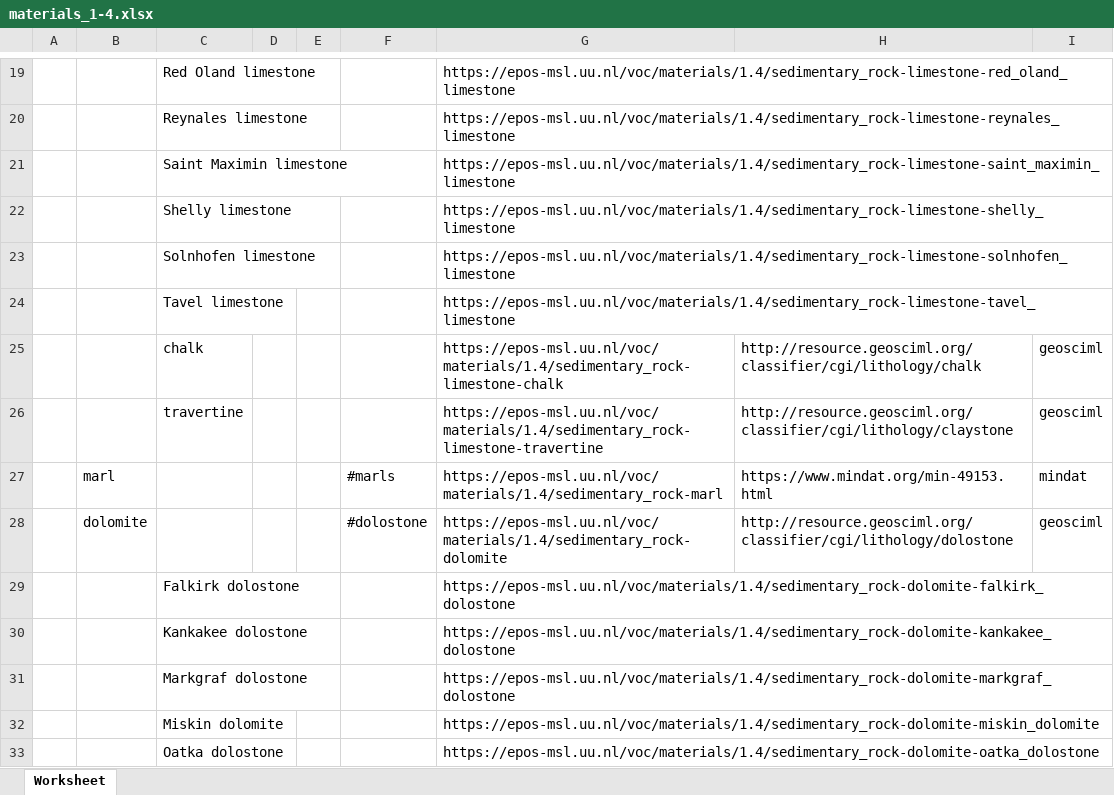
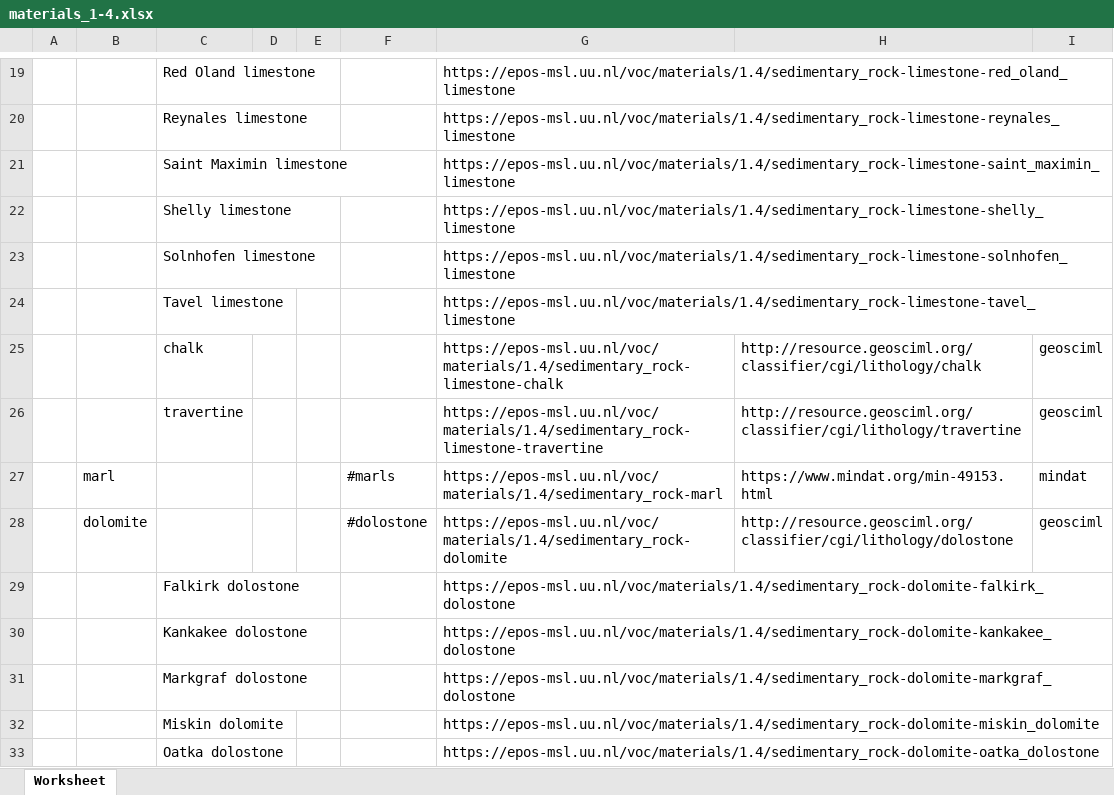
Before and after one commit to UtrechtUniversity/msl_api, an Excel workbook: storage/app/public/vocabs/materials/1.4/materials_1-4.xlsx, sheet Worksheet, drawn as a sheet; only a part is shown, gaps mark what is left out; values as stored, in another font and other column widths than the file's, no borders; the diff names each change by its address in the sheet, - before the commit and + after, or states it on an @@ line.

Commit message:
update vocab exports

```diff
--- a/storage/app/public/vocabs/materials/1.4/materials_1-4.xlsx (sheet Worksheet)
+++ b/storage/app/public/vocabs/materials/1.4/materials_1-4.xlsx (sheet Worksheet)
-H26: http://resource.geosciml.org/classifier/cgi/lithology/claystone
+H26: http://resource.geosciml.org/classifier/cgi/lithology/travertine
```
Also changed, not shown: storage/app/public/vocabs/analogue/1.4/analogue_1-4.xlsx, storage/app/public/vocabs/geochemistry/1.4/geochemistry_1-4.xlsx, 14 other files.
